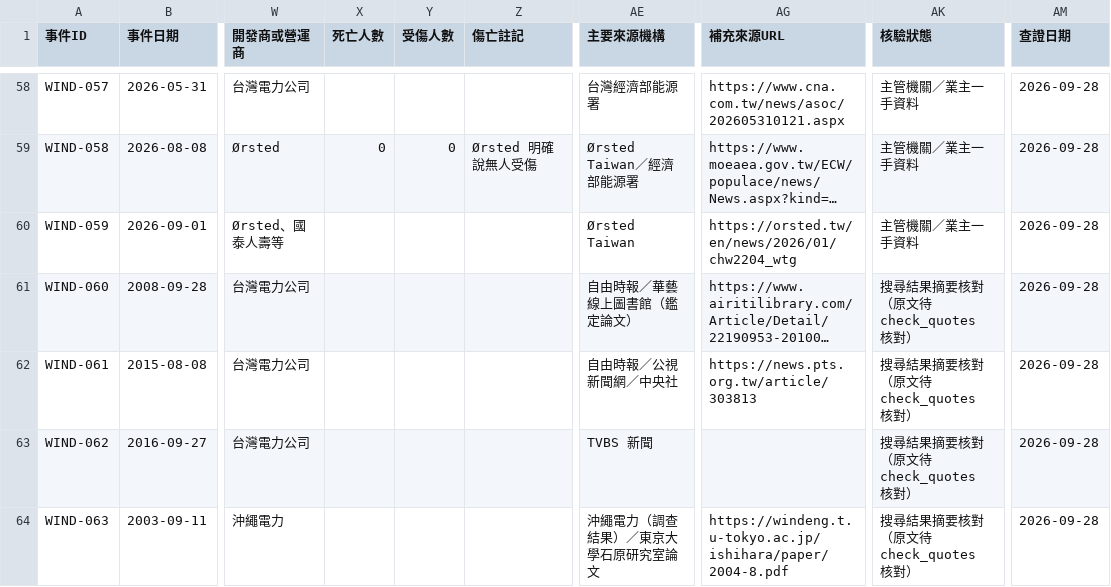
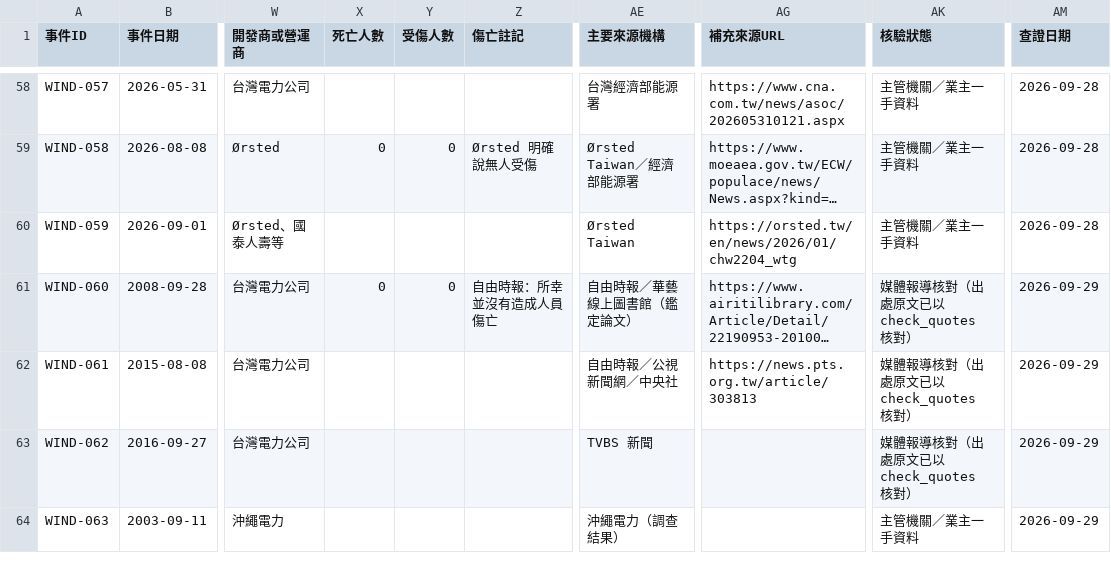
Before and after one commit to dofliu/windfarmTaiwan, a CSV file: data/global/sources/events_2026-09.csv, drawn as a sheet; only a part is shown, gaps mark what is left out; long unchanged cells end in …; the diff covers the shown part only; the diff names each change by its address in the sheet, - before the commit and + after, or states it on an @@ line.

```diff
--- a/data/global/sources/events_2026-09.csv
+++ b/data/global/sources/events_2026-09.csv
-X61 (死亡人數): (empty)
+X61 (死亡人數): 0
-Y61 (受傷人數): (empty)
+Y61 (受傷人數): 0
-Z61 (傷亡註記): (empty)
+Z61 (傷亡註記): 自由時報：所幸並沒有造成人員傷亡
-AK61:AK63 (核驗狀態): 搜尋結果摘要核對（原文待 check_quotes 核對）
+AK61:AK63 (核驗狀態): 媒體報導核對（出處原文已以 check_quotes 核對）
-AM61:AM64 (查證日期): 2026-09-28
+AM61:AM64 (查證日期): 2026-09-29
-AE64 (主要來源機構): 沖繩電力（調查結果）／東京大學石原研究室論文
+AE64 (主要來源機構): 沖繩電力（調查結果）
-AG64 (補充來源URL): https://windeng.t.u-tokyo.ac.jp/ishihara/paper/2004-8.pdf
+AG64 (補充來源URL): (empty)
-AK64 (核驗狀態): 搜尋結果摘要核對（原文待 check_quotes 核對）
+AK64 (核驗狀態): 主管機關／業主一手資料
```
Also changed, not shown: 116 edited cells elsewhere in this file, 12 other files.
